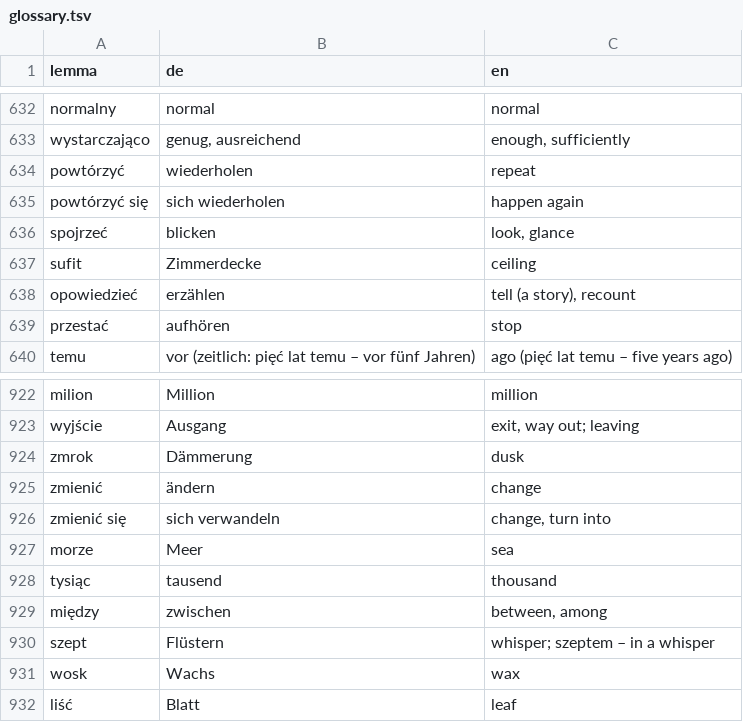
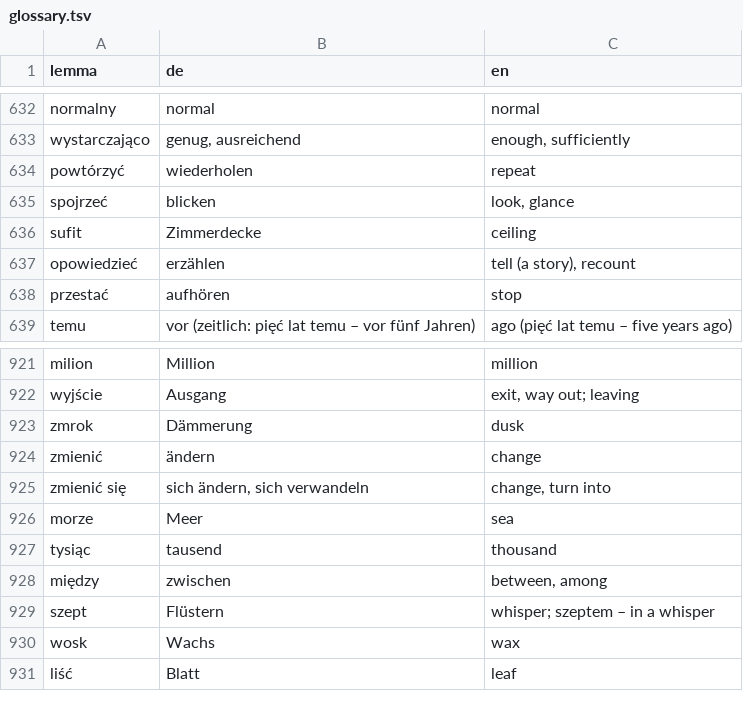
Before and after one commit to aronsommer/klucz, a TSV file: data/glossary.tsv, drawn as a sheet; only a part is shown, gaps mark what is left out.

```diff
--- a/data/glossary.tsv
+++ b/data/glossary.tsv
@@ -634,3 +634,2 @@ wystarczająco	genug, ausreichend	enough, sufficiently
 powtórzyć	wiederholen	repeat
-powtórzyć się	sich wiederholen	happen again
 spojrzeć	blicken	look, glance
@@ -925,3 +924,3 @@ zmrok	Dämmerung	dusk
 zmienić	ändern	change
-zmienić się	sich verwandeln	change, turn into
+zmienić się	sich ändern, sich verwandeln	change, turn into
 morze	Meer	sea
```
Also changed, not shown: data/translation_sync.tsv, data/wiktionary.tsv, 13 other files.
